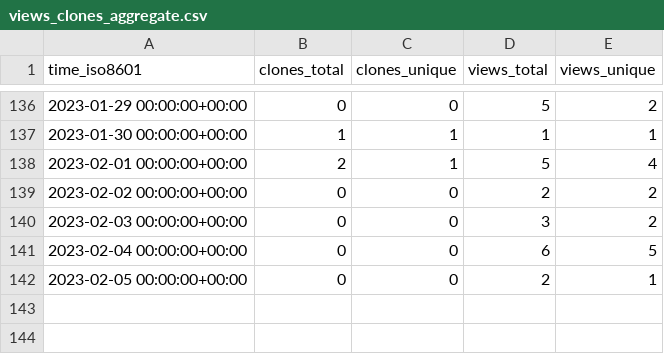
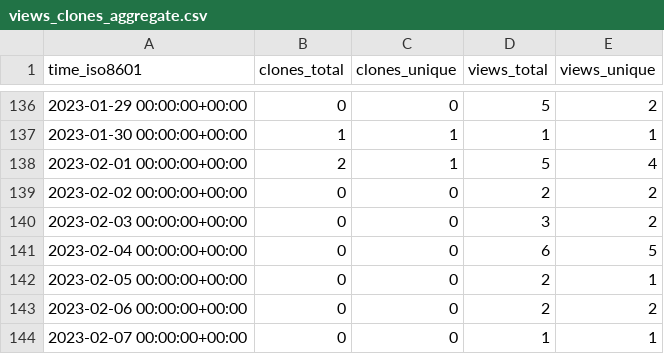
Before and after one commit to saltydk/stats, a CSV file: saltydk/SARotate/ghrs-data/views_clones_aggregate.csv, drawn as a sheet; only a part is shown, gaps mark what is left out.

```diff
--- a/saltydk/SARotate/ghrs-data/views_clones_aggregate.csv
+++ b/saltydk/SARotate/ghrs-data/views_clones_aggregate.csv
@@ -142 +142,3 @@ time_iso8601,clones_total,clones_unique,views_total,views_unique
 2023-02-05 00:00:00+00:00,0,0,2,1
+2023-02-06 00:00:00+00:00,0,0,2,2
+2023-02-07 00:00:00+00:00,0,0,1,1
```
Also changed, not shown: 1 other file.
